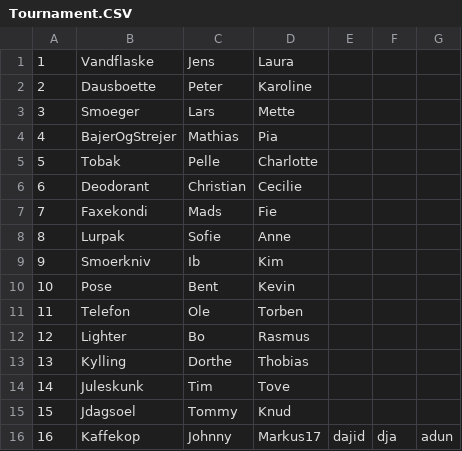
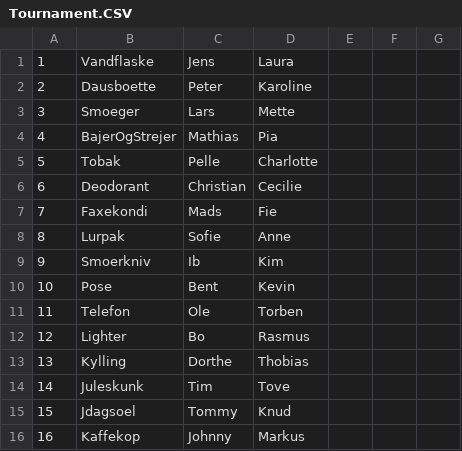
Before and after one commit to pelle112112/Studiegruppe1, a CSV file: Data/Tournament.CSV, drawn as a sheet.

```diff
--- a/Data/Tournament.CSV
+++ b/Data/Tournament.CSV
@@ -15,2 +15,2 @@
 15,Jdagsoel,Tommy,Knud
-16,Kaffekop,Johnny,Markus17,dajid,dja,adun
+16,Kaffekop,Johnny, Markus
```
Also changed, not shown: 9 other files.
